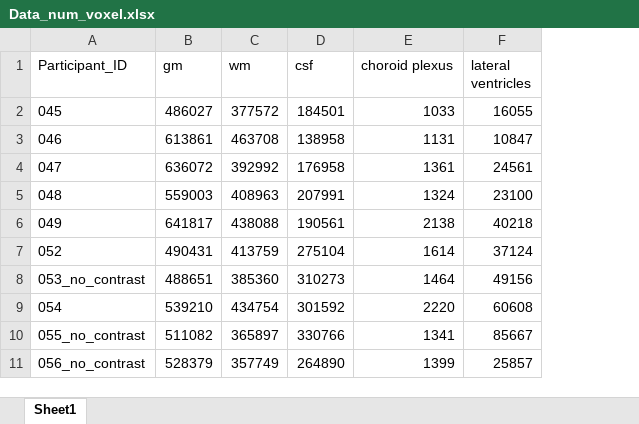
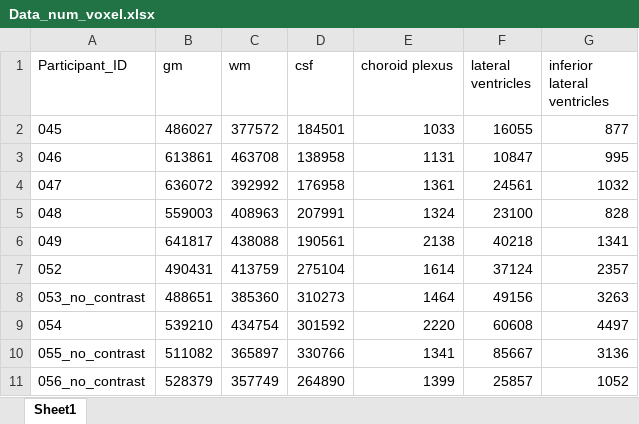
Before and after one commit to eudorayxy/mphys2026, an Excel workbook: Output/count_num_voxel/Data/Data_num_voxel.xlsx, sheet Sheet1, drawn as a sheet; values as stored, in another font and other column widths than the file's, no borders; the diff names each change by its address in the sheet, - before the commit and + after, or states it on an @@ line.

```diff
--- a/Output/count_num_voxel/Data/Data_num_voxel.xlsx (sheet Sheet1)
+++ b/Output/count_num_voxel/Data/Data_num_voxel.xlsx (sheet Sheet1)
+column G (inferior lateral ventricles), rows 2-11: 877 | 995 | 1032 | 828 | 1341 | 2357 | 3263 | 4497 | 3136 | 1052
```
Also changed, not shown: Output/count_num_voxel/Visit 1/Visit 1_num_voxel.xlsx, 1 other file.
